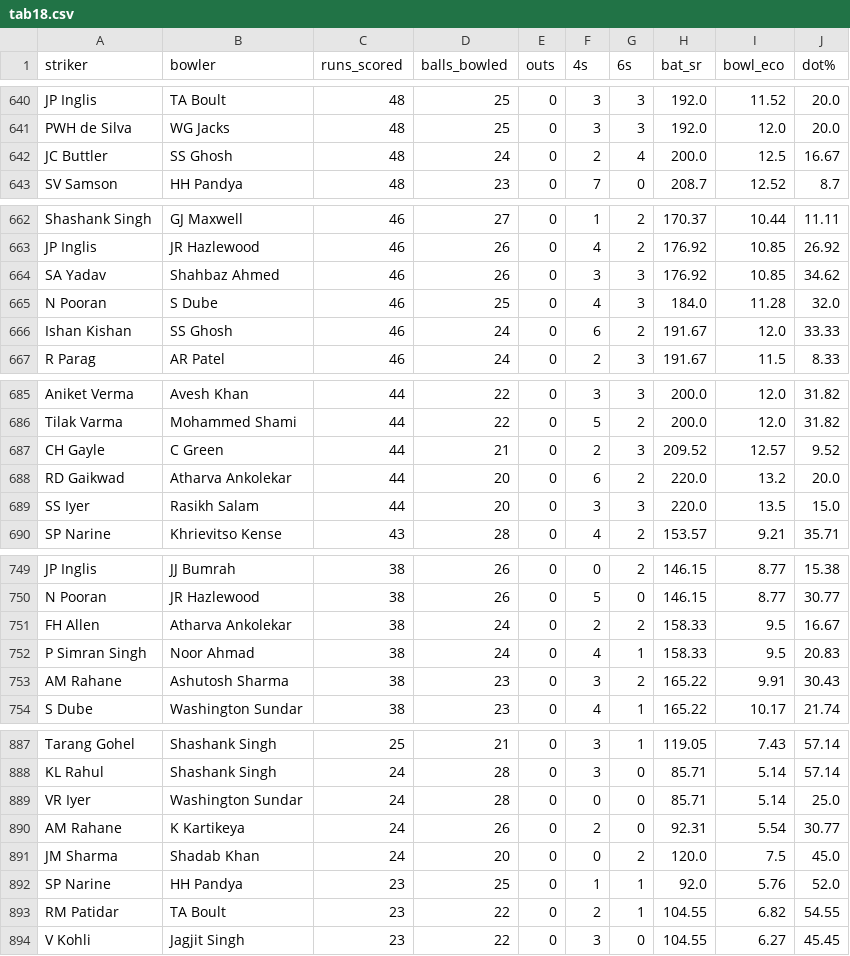
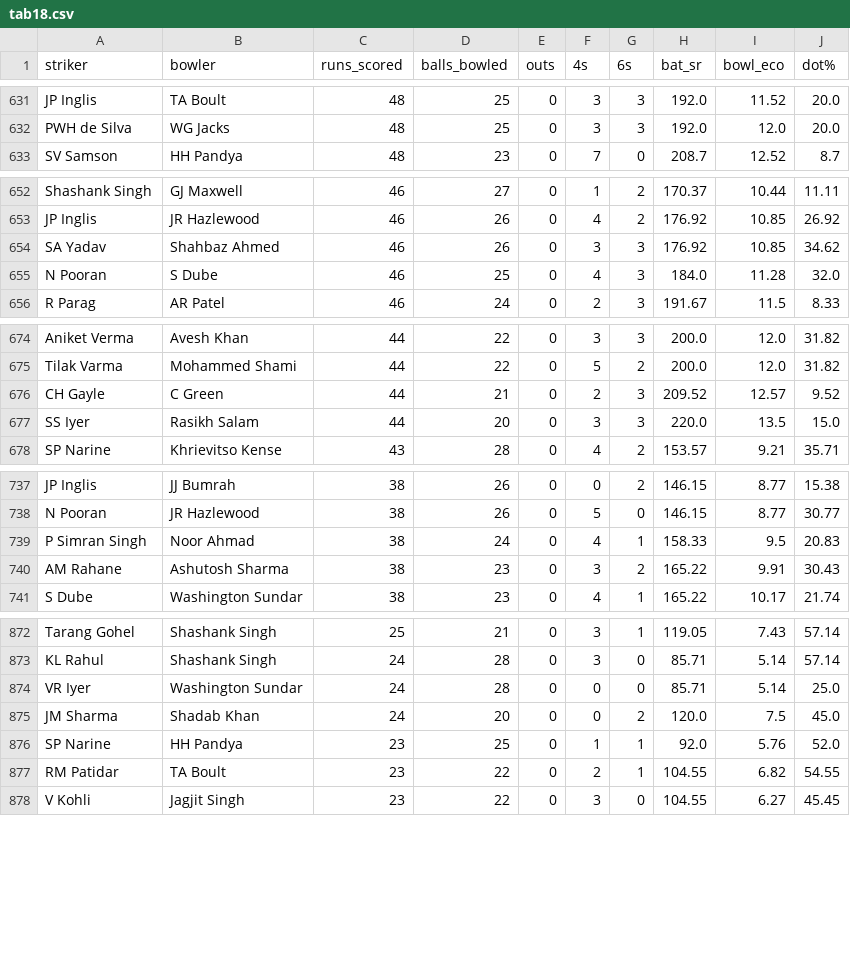
Before and after one commit to RoumyaDas/SPL, a CSV file: SPL/data/special_stats/tab18.csv, drawn as a sheet; only a part is shown, gaps mark what is left out; the diff covers the shown part only; the diff names each change by its address in the sheet, - before the commit and + after, or states it on an @@ line.

```diff
--- a/SPL/data/special_stats/tab18.csv
+++ b/SPL/data/special_stats/tab18.csv
-row 642: JC Buttler | SS Ghosh | 48 | 24 | 0 | 2 | 4 | 200.0 | 12.5 | 16.67
-row 666: Ishan Kishan | SS Ghosh | 46 | 24 | 0 | 6 | 2 | 191.67 | 12.0 | 33.33
-row 688: RD Gaikwad | Atharva Ankolekar | 44 | 20 | 0 | 6 | 2 | 220.0 | 13.2 | 20.0
-row 751: FH Allen | Atharva Ankolekar | 38 | 24 | 0 | 2 | 2 | 158.33 | 9.5 | 16.67
-row 890: AM Rahane | K Kartikeya | 24 | 26 | 0 | 2 | 0 | 92.31 | 5.54 | 30.77
```
Also changed, not shown: 11 removed rows elsewhere in this file, SPL/data/special_stats/tab17.csv, SPL/data/special_stats/tab19.csv, 20 other files.
